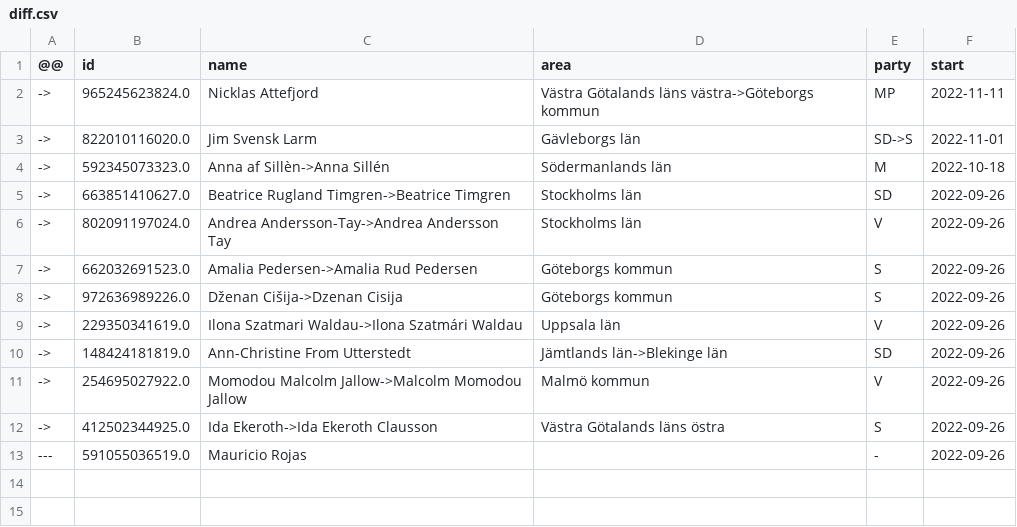
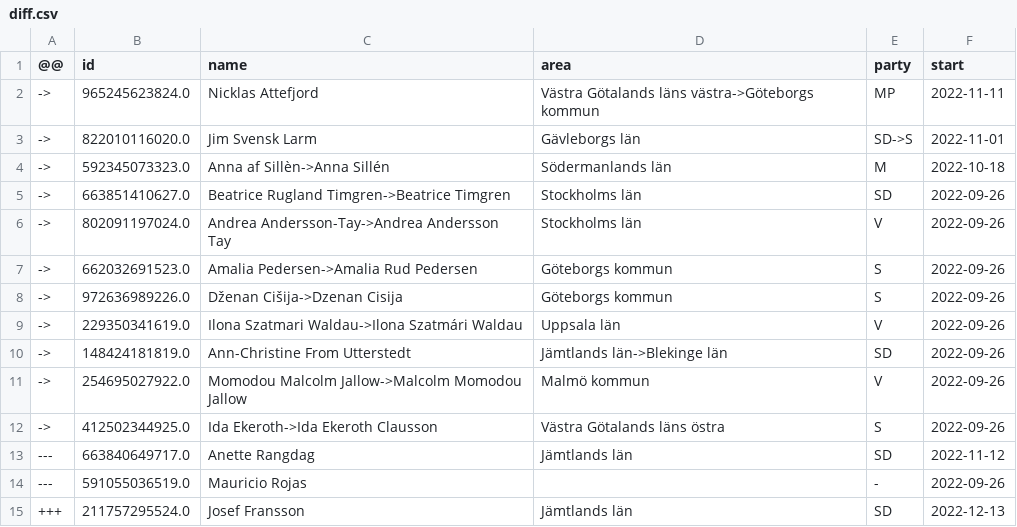
Before and after one commit to every-politician-scrapers/sweden-riksdag-api-current, a CSV file: data/diff.csv, drawn as a sheet.

```diff
--- a/data/diff.csv
+++ b/data/diff.csv
@@ -12,2 +12,4 @@
 ->,412502344925.0,Ida Ekeroth->Ida Ekeroth Clausson,Västra Götalands läns östra,S,2022-09-26
+---,663840649717.0,Anette Rangdag,Jämtlands län,SD,2022-11-12
 ---,591055036519.0,Mauricio Rojas,,-,2022-09-26
++++,211757295524.0,Josef Fransson,Jämtlands län,SD,2022-12-13
```
Also changed, not shown: data/official.csv.
